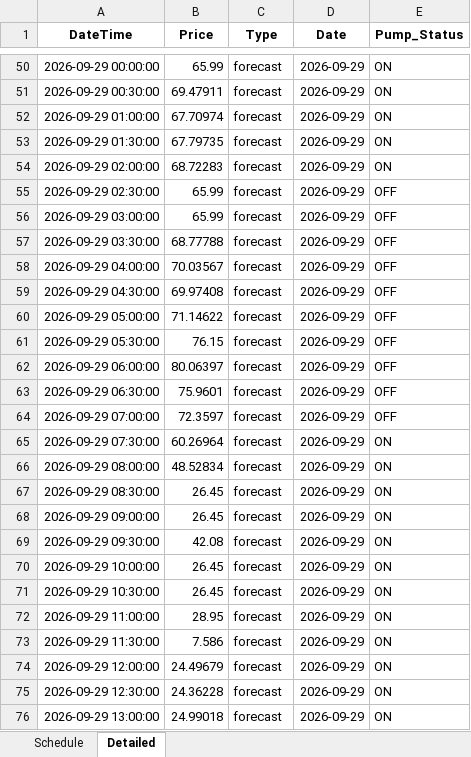
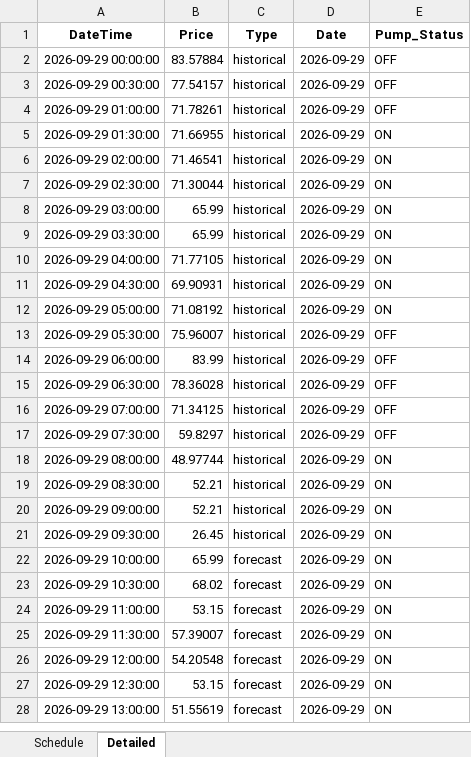
Before and after one commit to bwyLLAP/pump-optimisation-for-SHW, an Excel workbook: data/latest/optimisation_result.xlsx, sheet Detailed, drawn as a sheet; only a part is shown, gaps mark what is left out; values as stored, in another font and other column widths than the file's, no borders; addresses are those after the commit; the diff covers the shown part only; the diff names each change by its address in the sheet, - before the commit and + after, or states it on an @@ line.

```diff
--- a/data/latest/optimisation_result.xlsx (sheet Detailed)
+++ b/data/latest/optimisation_result.xlsx (sheet Detailed)
-B2 (Price): 65.99
+B2 (Price): 83.57884
-C2:C21 (Type): forecast
+C2:C21 (Type): historical
-E2:E4 (Pump_Status): ON
+E2:E4 (Pump_Status): OFF
-B3 (Price): 69.47911
+B3 (Price): 77.54157
-B4 (Price): 67.70974
+B4 (Price): 71.78261
-B5 (Price): 67.79735
+B5 (Price): 71.66955
-B6 (Price): 68.72283
+B6 (Price): 71.46541
-B7 (Price): 65.99
+B7 (Price): 71.30044
-E7:E12 (Pump_Status): OFF
+E7:E12 (Pump_Status): ON
-B9 (Price): 68.77788
+B9 (Price): 65.99
-B10 (Price): 70.03567
+B10 (Price): 71.77105
-B11 (Price): 69.97408
+B11 (Price): 69.90931
-B12 (Price): 71.14622
+B12 (Price): 71.08192
-B13 (Price): 76.15
+B13 (Price): 75.96007
-B14 (Price): 80.06397
+B14 (Price): 83.99
-B15 (Price): 75.9601
+B15 (Price): 78.36028
-B16 (Price): 72.3597
+B16 (Price): 71.34125
-B17 (Price): 60.26964
+B17 (Price): 59.8297
-E17 (Pump_Status): ON
+E17 (Pump_Status): OFF
-B18 (Price): 48.52834
+B18 (Price): 48.97744
-B19:B20 (Price): 26.45
+B19:B20 (Price): 52.21
-B21 (Price): 42.08
+B21 (Price): 26.45
-B22 (Price): 26.45
+B22 (Price): 65.99
-B23 (Price): 26.45
+B23 (Price): 68.02
-B24 (Price): 28.95
+B24 (Price): 53.15
-B25 (Price): 7.586
+B25 (Price): 57.39007
-B26 (Price): 24.49679
+B26 (Price): 54.20548
-B27 (Price): 24.36228
+B27 (Price): 53.15
-B28 (Price): 24.99018
+B28 (Price): 51.55619
```
Also changed, not shown: 48 removed rows and 22 edited cells elsewhere in this sheet, sheet Schedule, 4 other files.
